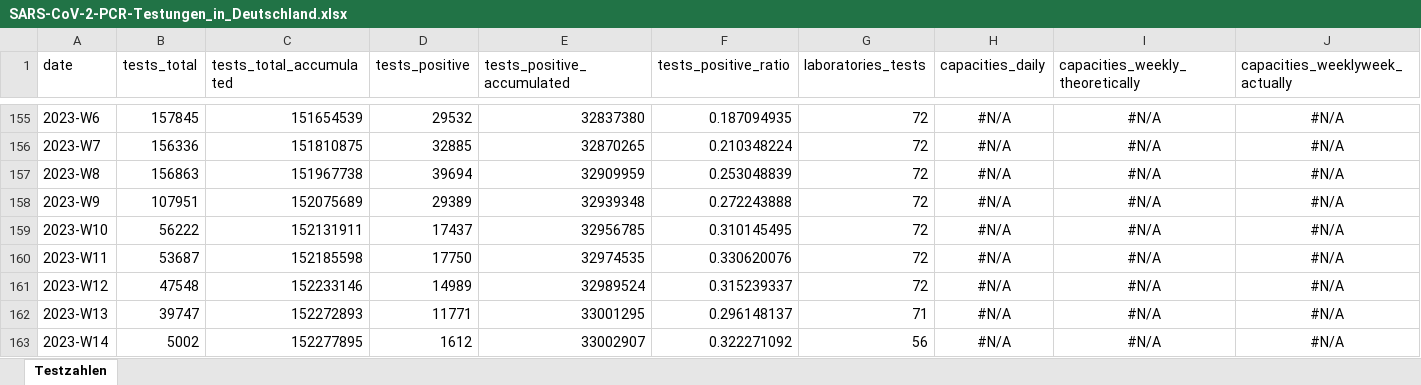
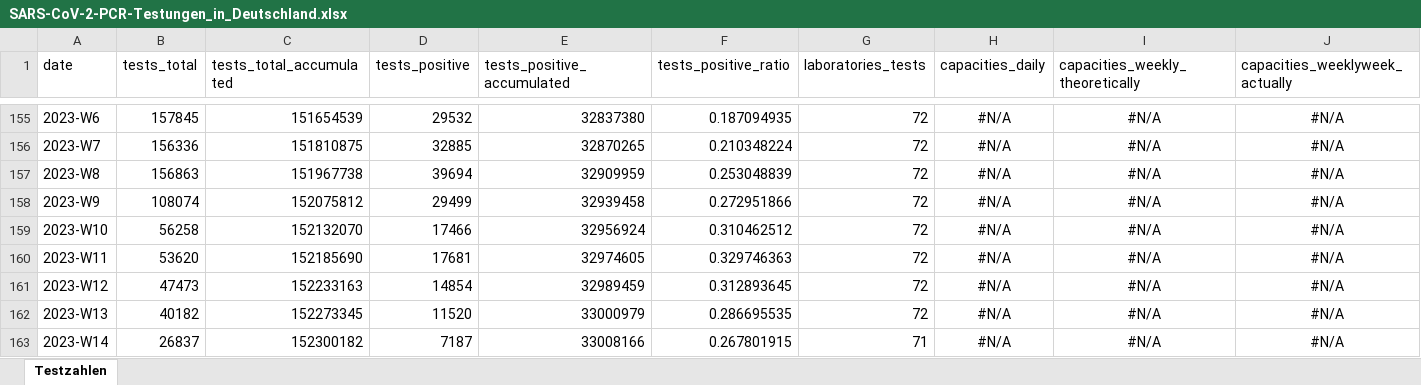
Before and after one commit to robert-koch-institut/SARS-CoV-2-PCR-Testungen_in_Deutschland, an Excel workbook: SARS-CoV-2-PCR-Testungen_in_Deutschland.xlsx, sheet Testzahlen, drawn as a sheet; only a part is shown, gaps mark what is left out; values as stored, in another font and other column widths than the file's, no borders; the diff names each change by its address in the sheet, - before the commit and + after, or states it on an @@ line.

```diff
--- a/SARS-CoV-2-PCR-Testungen_in_Deutschland.xlsx (sheet Testzahlen)
+++ b/SARS-CoV-2-PCR-Testungen_in_Deutschland.xlsx (sheet Testzahlen)
-B158 (tests_total): 107951
+B158 (tests_total): 108074
-C158 (tests_total_accumulated): 152075689
+C158 (tests_total_accumulated): 152075812
-D158 (tests_positive): 29389
+D158 (tests_positive): 29499
-E158 (tests_positive_accumulated): 32939348
+E158 (tests_positive_accumulated): 32939458
-F158 (tests_positive_ratio): 0.272243888
+F158 (tests_positive_ratio): 0.272951866
-B159 (tests_total): 56222
+B159 (tests_total): 56258
-C159 (tests_total_accumulated): 152131911
+C159 (tests_total_accumulated): 152132070
-D159 (tests_positive): 17437
+D159 (tests_positive): 17466
-E159 (tests_positive_accumulated): 32956785
+E159 (tests_positive_accumulated): 32956924
-F159 (tests_positive_ratio): 0.310145495
+F159 (tests_positive_ratio): 0.310462512
-B160 (tests_total): 53687
+B160 (tests_total): 53620
-C160 (tests_total_accumulated): 152185598
+C160 (tests_total_accumulated): 152185690
-D160 (tests_positive): 17750
+D160 (tests_positive): 17681
-E160 (tests_positive_accumulated): 32974535
+E160 (tests_positive_accumulated): 32974605
-F160 (tests_positive_ratio): 0.330620076
+F160 (tests_positive_ratio): 0.329746363
-B161 (tests_total): 47548
+B161 (tests_total): 47473
-C161 (tests_total_accumulated): 152233146
+C161 (tests_total_accumulated): 152233163
-D161 (tests_positive): 14989
+D161 (tests_positive): 14854
-E161 (tests_positive_accumulated): 32989524
+E161 (tests_positive_accumulated): 32989459
-F161 (tests_positive_ratio): 0.315239337
+F161 (tests_positive_ratio): 0.312893645
-B162 (tests_total): 39747
+B162 (tests_total): 40182
-C162 (tests_total_accumulated): 152272893
+C162 (tests_total_accumulated): 152273345
-D162 (tests_positive): 11771
+D162 (tests_positive): 11520
-E162 (tests_positive_accumulated): 33001295
+E162 (tests_positive_accumulated): 33000979
-F162 (tests_positive_ratio): 0.296148137
+F162 (tests_positive_ratio): 0.286695535
-G162 (laboratories_tests): 71
+G162 (laboratories_tests): 72
-B163 (tests_total): 5002
+B163 (tests_total): 26837
-C163 (tests_total_accumulated): 152277895
+C163 (tests_total_accumulated): 152300182
-D163 (tests_positive): 1612
+D163 (tests_positive): 7187
-E163 (tests_positive_accumulated): 33002907
+E163 (tests_positive_accumulated): 33008166
-F163 (tests_positive_ratio): 0.322271092
+F163 (tests_positive_ratio): 0.267801915
-G163 (laboratories_tests): 56
+G163 (laboratories_tests): 71
```
Also changed, not shown: 2 other files.
